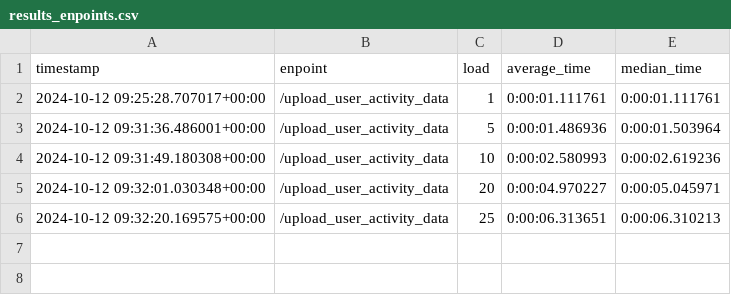
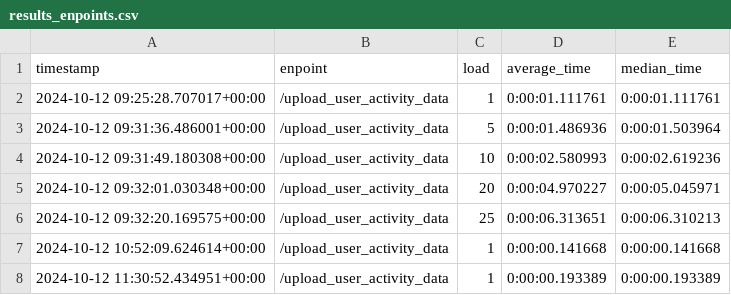
Before and after one commit to benceluzsinszky/thesis, a CSV file: results_enpoints.csv, drawn as a sheet.

```diff
--- a/results_enpoints.csv
+++ b/results_enpoints.csv
@@ -6 +6,3 @@ timestamp,enpoint,load,average_time,median_time
 2024-10-12 09:32:20.169575+00:00,/upload_user_activity_data,25,0:00:06.313651,0:00:06.310213
+2024-10-12 10:52:09.624614+00:00,/upload_user_activity_data,1,0:00:00.141668,0:00:00.141668
+2024-10-12 11:30:52.434951+00:00,/upload_user_activity_data,1,0:00:00.193389,0:00:00.193389
```
Also changed, not shown: results_users.csv, 3 other files.
